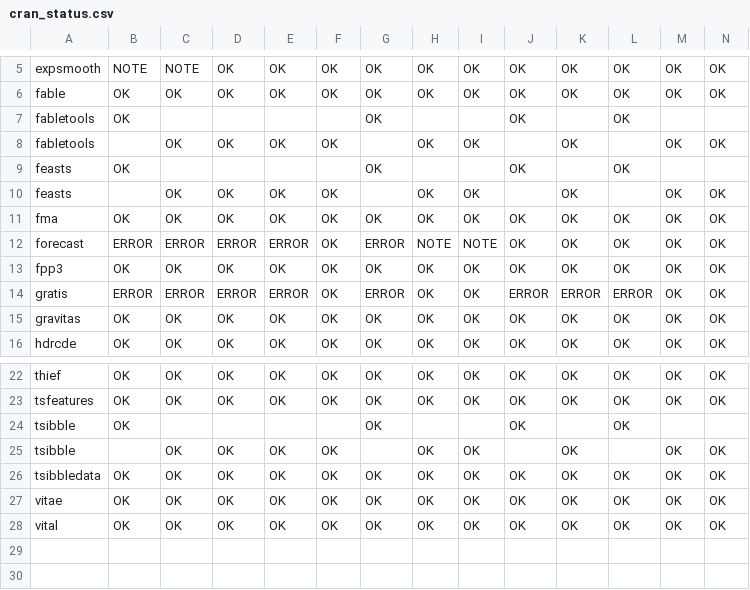
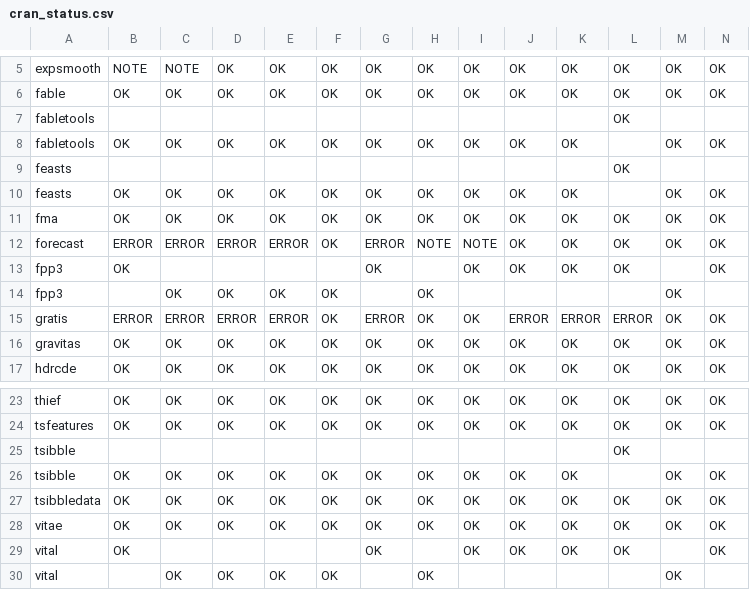
Before and after one commit to robjhyndman/gh-dashboard, a CSV file: cran_status.csv, drawn as a sheet; only a part is shown, gaps mark what is left out; addresses are those after the commit; rows hold the shown columns only; the diff names each change by its address in the sheet, - before the commit and + after, or states it on an @@ line.

```diff
--- a/cran_status.csv
+++ b/cran_status.csv
-B7: OK
+B7: (empty)
-G7: OK
+G7: (empty)
-J7: OK
+J7: (empty)
-B8: (empty)
+B8: OK
-G8: (empty)
+G8: OK
-J8: (empty)
+J8: OK
-B9: OK
+B9: (empty)
-G9: OK
+G9: (empty)
-J9: OK
+J9: (empty)
-B10: (empty)
+B10: OK
-G10: (empty)
+G10: OK
-J10: (empty)
+J10: OK
-C13: OK
+C13: (empty)
-D13: OK
+D13: (empty)
-E13: OK
+E13: (empty)
-F13: OK
+F13: (empty)
-H13: OK
+H13: (empty)
-M13: OK
+M13: (empty)
+row 14: fpp3 |  | OK | OK | OK | OK |  | OK |  |  |  |  | OK
-B25: OK
+B25: (empty)
-G25: OK
+G25: (empty)
-J25: OK
+J25: (empty)
-B26: (empty)
+B26: OK
-G26: (empty)
+G26: OK
-J26: (empty)
+J26: OK
-C29: OK
+C29: (empty)
-D29: OK
+D29: (empty)
-E29: OK
+E29: (empty)
-F29: OK
+F29: (empty)
-H29: OK
+H29: (empty)
-M29: OK
+M29: (empty)
+row 30: vital |  | OK | OK | OK | OK |  | OK |  |  |  |  | OK
```
Also changed, not shown: current_week.csv.
